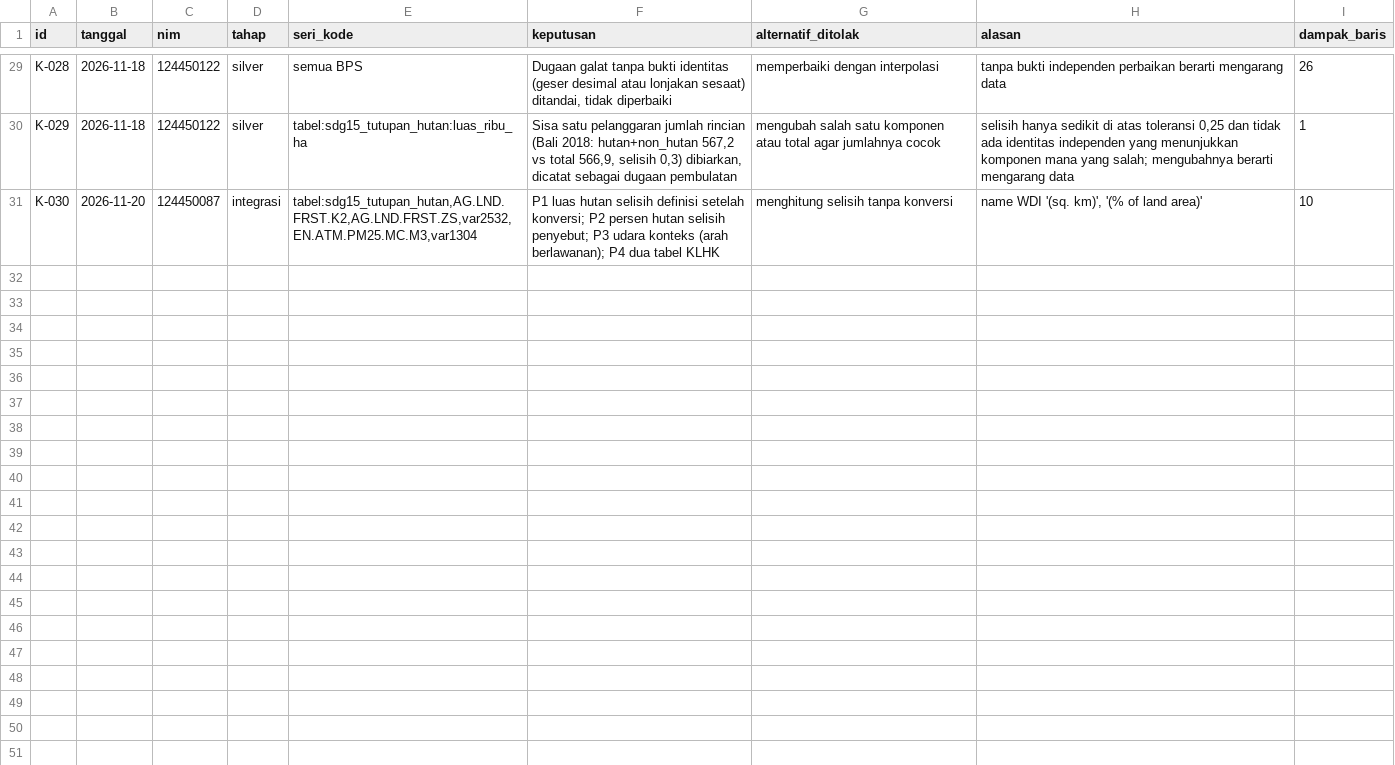
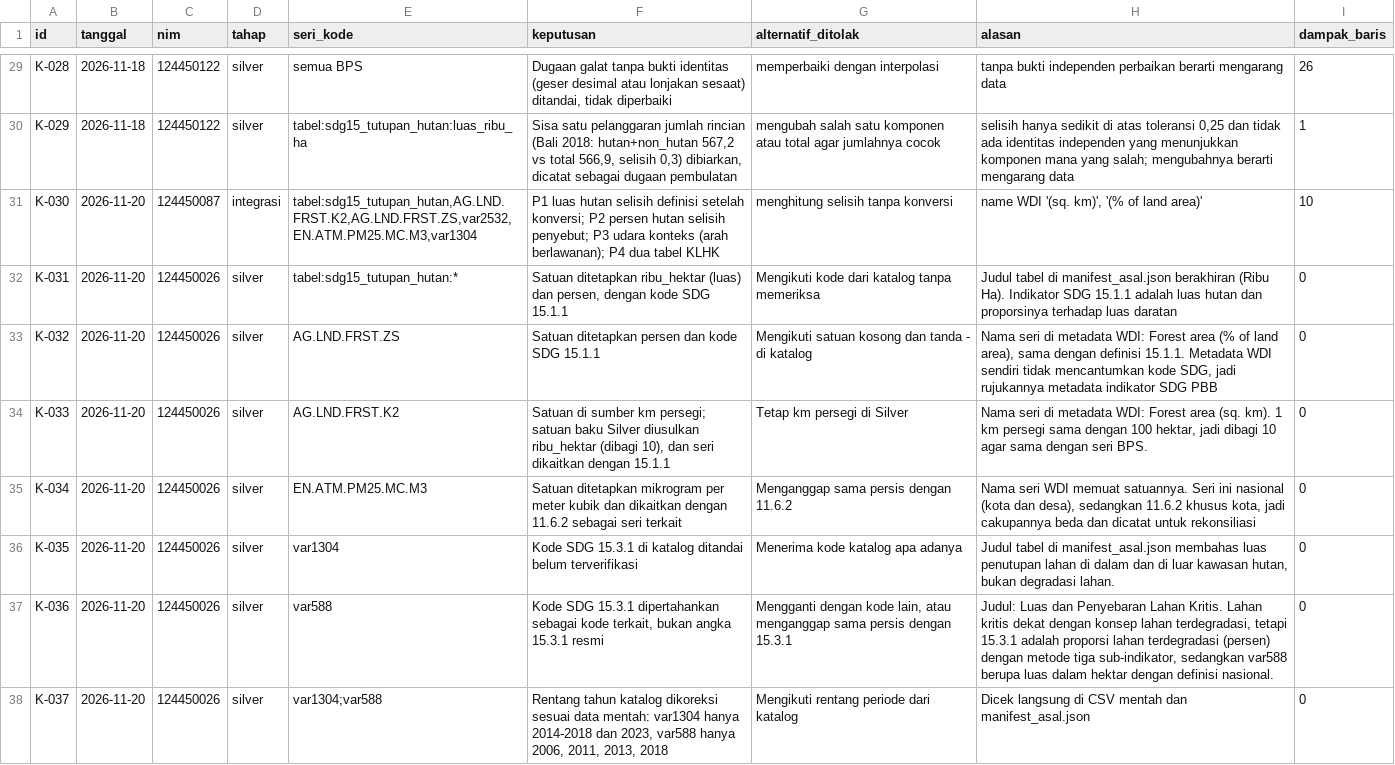
Before and after one commit to hasanramadhan-forafk/capstone-dw-kelompok-20, a CSV file: log-keputusan.csv, drawn as a sheet; only a part is shown, gaps mark what is left out; the diff names each change by its address in the sheet, - before the commit and + after, or states it on an @@ line.

Commit message:
revisi #8: bismillah dengan menyebut nama allah

```diff
--- a/log-keputusan.csv
+++ b/log-keputusan.csv
+row 32: K-031 | 2026-11-20 | 124450026 | silver | tabel:sdg15_tutupan_hutan:* | Satuan ditetapkan ribu_hektar (luas) dan persen, dengan kode SDG 15.1.1 | Mengikuti kode dari katalog tanpa memeriksa | Judul tabel di manifest_asal.json berakhiran (Ribu Ha). Indikator SDG 15.1.1 adalah luas hutan dan proporsinya terhadap luas daratan | 0
+row 33: K-032 | 2026-11-20 | 124450026 | silver | AG.LND.FRST.ZS | Satuan ditetapkan persen dan kode SDG 15.1.1 | Mengikuti satuan kosong dan tanda - di katalog | Nama seri di metadata WDI: Forest area (% of land area), sama dengan definisi 15.1.1. Metadata WDI sendiri tidak mencantumkan kode SDG, jadi rujukannya metadata indikator SDG PBB | 0
+row 34: K-033 | 2026-11-20 | 124450026 | silver | AG.LND.FRST.K2 | Satuan di sumber km persegi; satuan baku Silver diusulkan ribu_hektar (dibagi 10), dan seri dikaitkan dengan 15.1.1 | Tetap km persegi di Silver | Nama seri di metadata WDI: Forest area (sq. km). 1 km persegi sama dengan 100 hektar, jadi dibagi 10 agar sama dengan seri BPS. | 0
+row 35: K-034 | 2026-11-20 | 124450026 | silver | EN.ATM.PM25.MC.M3 | Satuan ditetapkan mikrogram per meter kubik dan dikaitkan dengan 11.6.2 sebagai seri terkait | Menganggap sama persis dengan 11.6.2 | Nama seri WDI memuat satuannya. Seri ini nasional (kota dan desa), sedangkan 11.6.2 khusus kota, jadi cakupannya beda dan dicatat untuk rekonsiliasi | 0
+row 36: K-035 | 2026-11-20 | 124450026 | silver | var1304 | Kode SDG 15.3.1 di katalog ditandai belum terverifikasi | Menerima kode katalog apa adanya | Judul tabel di manifest_asal.json membahas luas penutupan lahan di dalam dan di luar kawasan hutan, bukan degradasi lahan. | 0
+row 37: K-036 | 2026-11-20 | 124450026 | silver | var588 | Kode SDG 15.3.1 dipertahankan sebagai kode terkait, bukan angka 15.3.1 resmi | Mengganti dengan kode lain, atau menganggap sama persis dengan 15.3.1 | Judul: Luas dan Penyebaran Lahan Kritis. Lahan kritis dekat dengan konsep lahan terdegradasi, tetapi 15.3.1 adalah proporsi lahan terdegradasi (persen) dengan metode tiga sub-indikator, sedangkan var588 berupa luas dalam hektar dengan definisi nasional. | 0
+row 38: K-037 | 2026-11-20 | 124450026 | silver | var1304;var588 | Rentang tahun katalog dikoreksi sesuai data mentah: var1304 hanya 2014-2018 dan 2023, var588 hanya 2006, 2011, 2013, 2018 | Mengikuti rentang periode dari katalog | Dicek langsung di CSV mentah dan manifest_asal.json | 0
```
Also changed, not shown: 2 other files.
